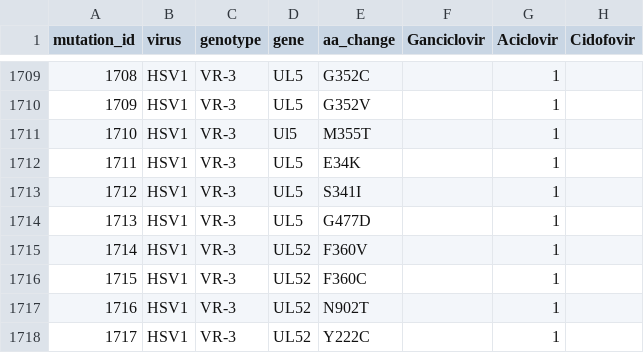
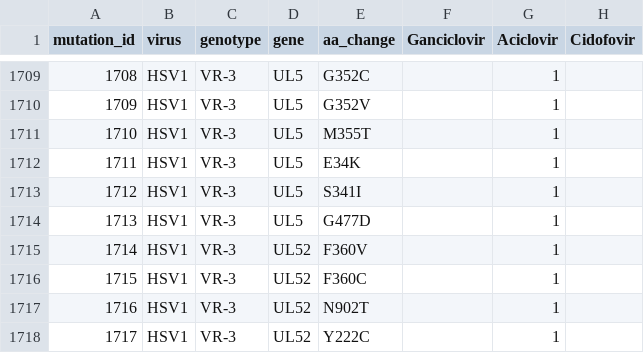
Before and after one commit to ojcharles/herpesdrg-db, a TSV file: herpesdrg-db.tsv, drawn as a sheet; only a part is shown, gaps mark what is left out; the diff names each change by its address in the sheet, - before the commit and + after, or states it on an @@ line.

Commit message:
ul5->UL5

```diff
--- a/herpesdrg-db.tsv
+++ b/herpesdrg-db.tsv
-D1711 (gene): Ul5
+D1711 (gene): UL5
```
